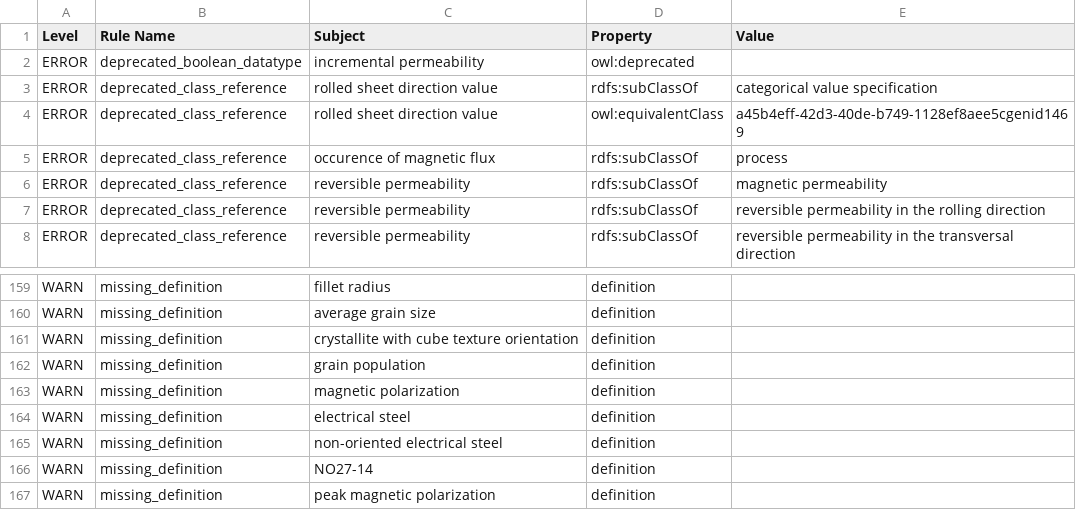
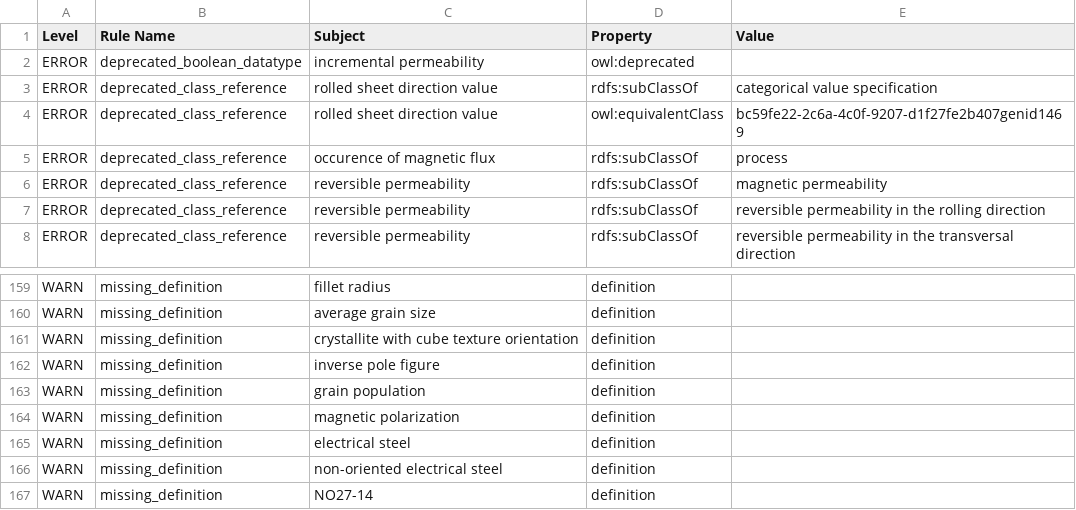
Before and after one commit to cmllezr/NOES-Onto, a TSV file: src/ontology/reports/noes-edit.owl-obo-report.tsv, drawn as a sheet; only a part is shown, gaps mark what is left out; the shorter side is filled out with more unchanged rows.

```diff
--- a/src/ontology/reports/noes-edit.owl-obo-report.tsv
+++ b/src/ontology/reports/noes-edit.owl-obo-report.tsv
@@ -3,3 +3,3 @@ ERROR	deprecated_boolean_datatype	incremental permeability	owl:deprecated
 ERROR	deprecated_class_reference	rolled sheet direction value	rdfs:subClassOf	categorical value specification
-ERROR	deprecated_class_reference	rolled sheet direction value	owl:equivalentClass	a45b4eff-42d3-40de-b749-1128ef8aee5cgenid1469
+ERROR	deprecated_class_reference	rolled sheet direction value	owl:equivalentClass	bc59fe22-2c6a-4c0f-9207-d1f27fe2b407genid1469
 ERROR	deprecated_class_reference	occurence of magnetic flux	rdfs:subClassOf	process
@@ -161,2 +161,3 @@ WARN	missing_definition	average grain size	definition
 WARN	missing_definition	crystallite with cube texture orientation	definition	
+WARN	missing_definition	inverse pole figure	definition	
 WARN	missing_definition	grain population	definition	
```
Also changed, not shown: 22 other files.
